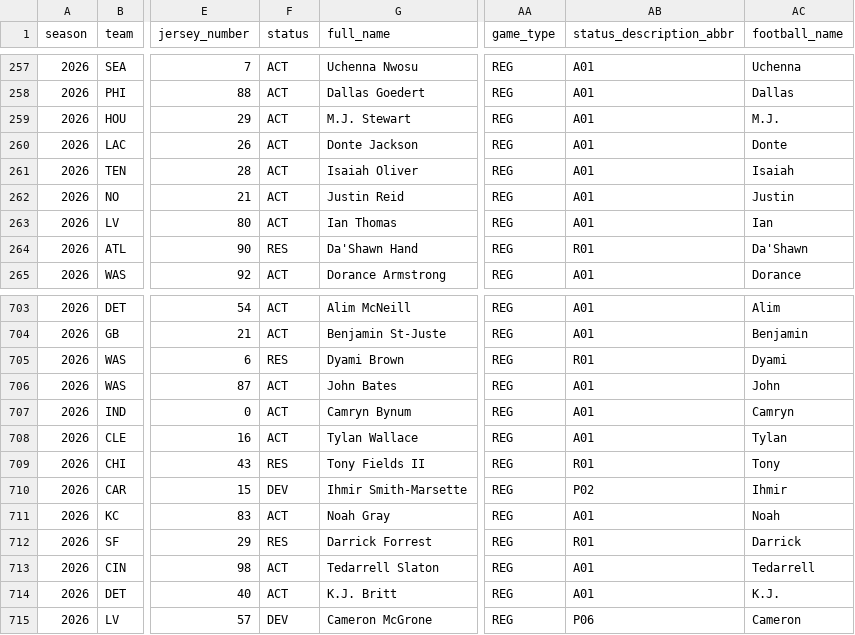
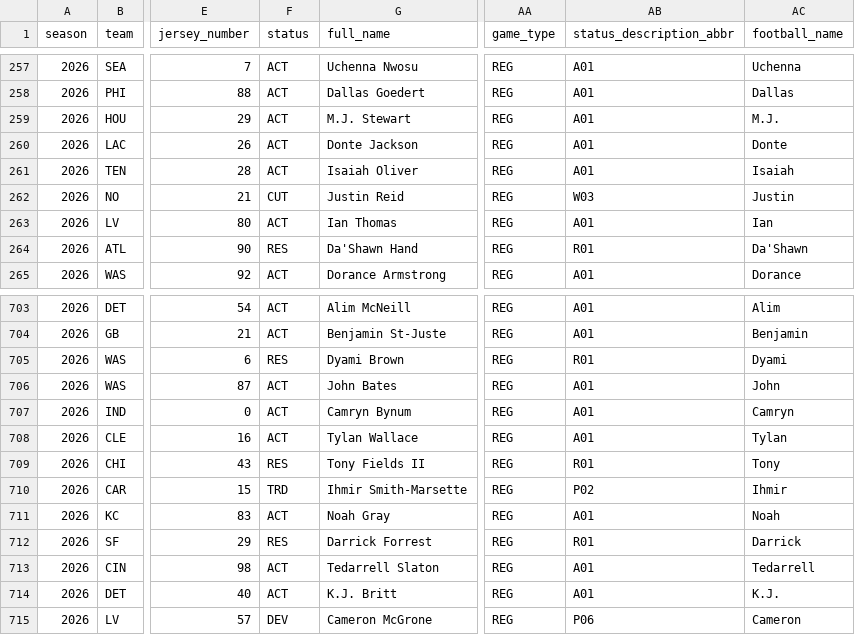
Before and after one commit to Lolindhir/fantasy-app, a CSV file: data-source/providers/nflverse/rosters/raw-2026.csv, drawn as a sheet; only a part is shown, gaps mark what is left out; the diff names each change by its address in the sheet, - before the commit and + after, or states it on an @@ line.

```diff
--- a/data-source/providers/nflverse/rosters/raw-2026.csv
+++ b/data-source/providers/nflverse/rosters/raw-2026.csv
-F262 (status): ACT
+F262 (status): CUT
-AB262 (status_description_abbr): A01
+AB262 (status_description_abbr): W03
-F710 (status): DEV
+F710 (status): TRD
```
Also changed, not shown: data-source/providers/nflverse/schedule-odds/raw-latest.csv, 8 other files.
